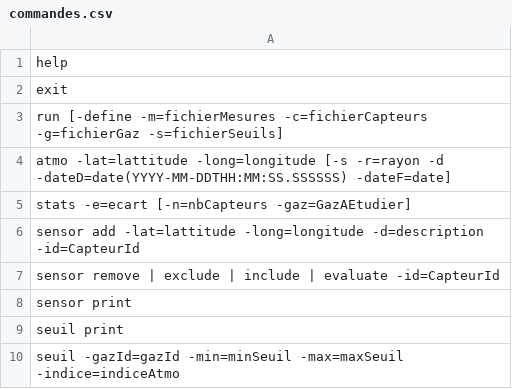
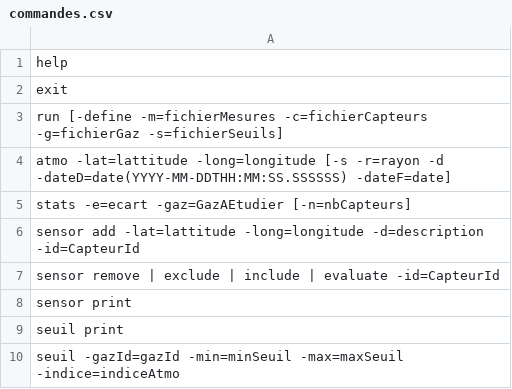
Before and after one commit to KenzaB27/TP_GL, a CSV file: Fichiers/commandes.csv, drawn as a sheet.

Commit message:
fix commande seuils

```diff
--- a/Fichiers/commandes.csv
+++ b/Fichiers/commandes.csv
@@ -4,3 +4,3 @@ run [-define -m=fichierMesures -c=fichierCapteurs -g=fichierGaz -s=fichierSeuils
 atmo -lat=lattitude -long=longitude [-s -r=rayon -d -dateD=date(YYYY-MM-DDTHH:MM:SS.SSSSSS) -dateF=date]
-stats -e=ecart [-n=nbCapteurs -gaz=GazAEtudier]
+stats -e=ecart -gaz=GazAEtudier [-n=nbCapteurs]
 sensor add -lat=lattitude -long=longitude -d=description -id=CapteurId
```
